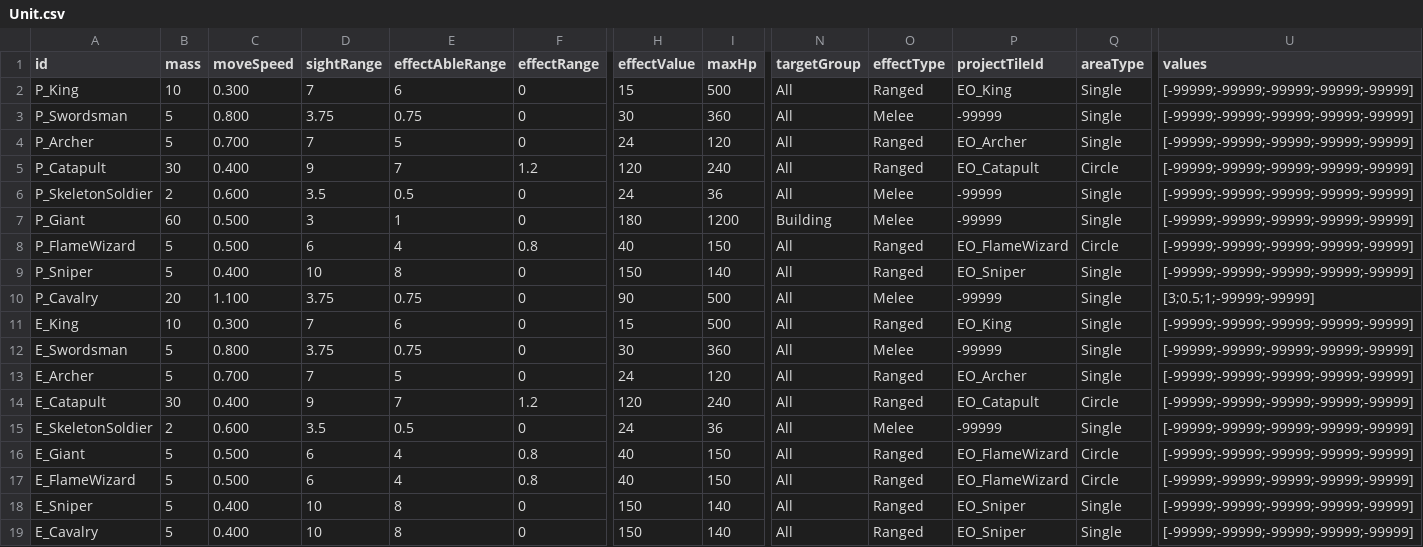
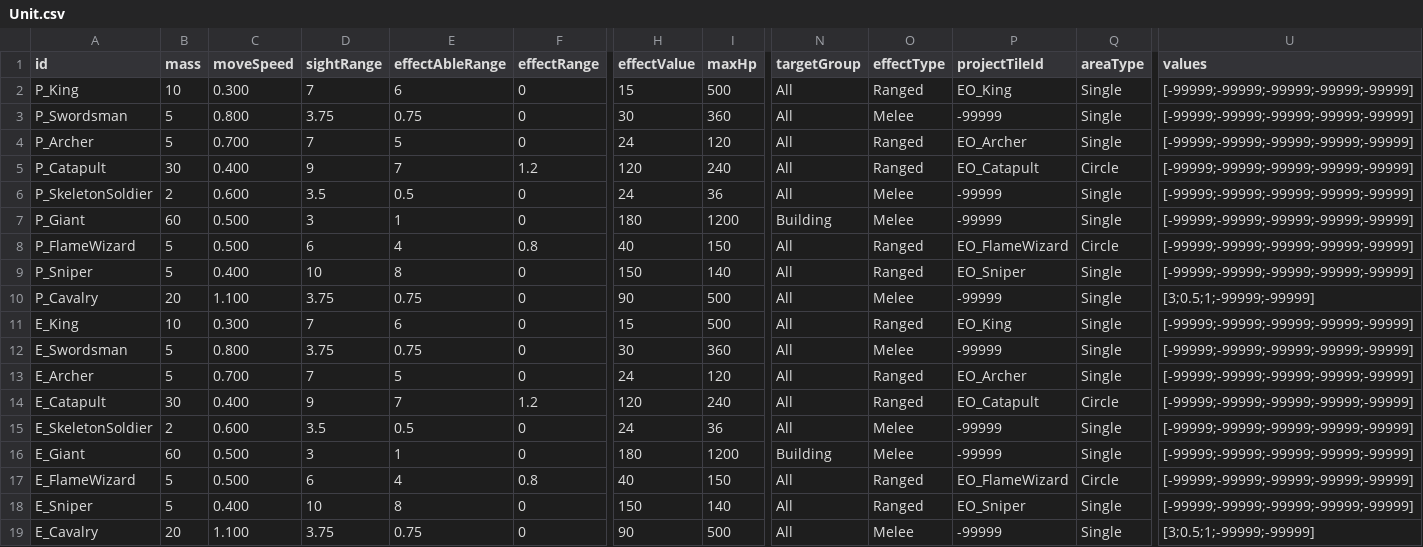
Before and after one commit to AlohaFactory-Dev/SimpleSiege, a CSV file: Assets/Coconut/Configs/Tables/Unit.csv, drawn as a sheet; only a part is shown, gaps mark what is left out; the diff names each change by its address in the sheet, - before the commit and + after, or states it on an @@ line.

```diff
--- a/Assets/Coconut/Configs/Tables/Unit.csv
+++ b/Assets/Coconut/Configs/Tables/Unit.csv
-B16 (mass): 5
+B16 (mass): 60
-D16 (sightRange): 6
+D16 (sightRange): 3
-E16 (effectAbleRange): 4
+E16 (effectAbleRange): 1
-F16 (effectRange): 0.8
+F16 (effectRange): 0
-H16 (effectValue): 40
+H16 (effectValue): 180
-I16 (maxHp): 150
+I16 (maxHp): 1200
-N16 (targetGroup): All
+N16 (targetGroup): Building
-O16 (effectType): Ranged
+O16 (effectType): Melee
-P16 (projectTileId): EO_FlameWizard
+P16 (projectTileId): -99999
-Q16 (areaType): Circle
+Q16 (areaType): Single
-B19 (mass): 5
+B19 (mass): 20
-C19 (moveSpeed): 0.400
+C19 (moveSpeed): 1.100
-D19 (sightRange): 10
+D19 (sightRange): 3.75
-E19 (effectAbleRange): 8
+E19 (effectAbleRange): 0.75
-H19 (effectValue): 150
+H19 (effectValue): 90
-I19 (maxHp): 140
+I19 (maxHp): 500
-O19 (effectType): Ranged
+O19 (effectType): Melee
-P19 (projectTileId): EO_Sniper
+P19 (projectTileId): -99999
-U19 (values): [-99999;-99999;-99999;-99999;-99999]
+U19 (values): [3;0.5;1;-99999;-99999]
```
Also changed, not shown: Assets/Coconut/Configs/Tables/Building.csv.
